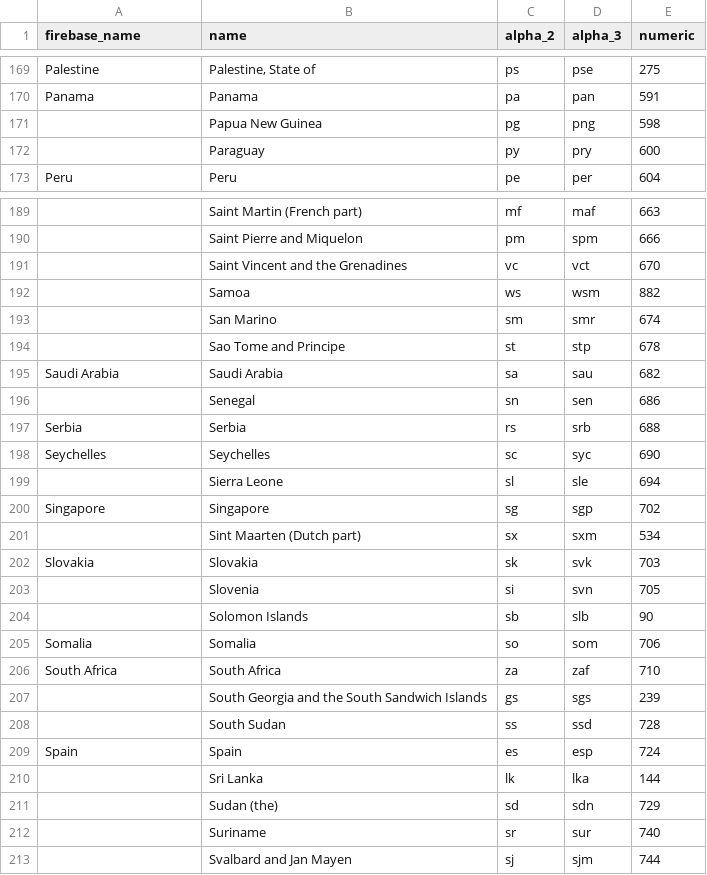
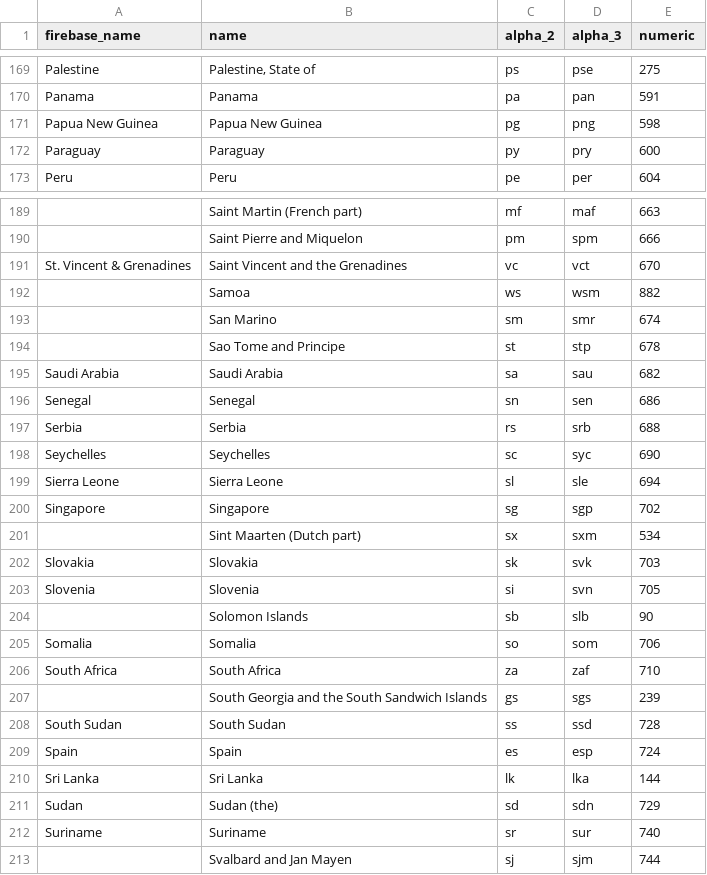
Before and after one commit to TechArtists/data-dbt-firebase-analytics, a CSV file: seeds/ta_iso_country.csv, drawn as a sheet; only a part is shown, gaps mark what is left out; the diff covers the shown part only; the diff names each change by its address in the sheet, - before the commit and + after, or states it on an @@ line.

Commit message:
missing firebase country names

```diff
--- a/seeds/ta_iso_country.csv
+++ b/seeds/ta_iso_country.csv
-A171 (firebase_name): (empty)
+A171 (firebase_name): Papua New Guinea
-A172 (firebase_name): (empty)
+A172 (firebase_name): Paraguay
-A191 (firebase_name): (empty)
+A191 (firebase_name): St. Vincent & Grenadines
-A196 (firebase_name): (empty)
+A196 (firebase_name): Senegal
-A199 (firebase_name): (empty)
+A199 (firebase_name): Sierra Leone
-A203 (firebase_name): (empty)
+A203 (firebase_name): Slovenia
-A208 (firebase_name): (empty)
+A208 (firebase_name): South Sudan
-A210 (firebase_name): (empty)
+A210 (firebase_name): Sri Lanka
-A211 (firebase_name): (empty)
+A211 (firebase_name): Sudan
-A212 (firebase_name): (empty)
+A212 (firebase_name): Suriname
```
Also changed, not shown: 1 added row and 44 edited cells elsewhere in this file, 1 other file.
